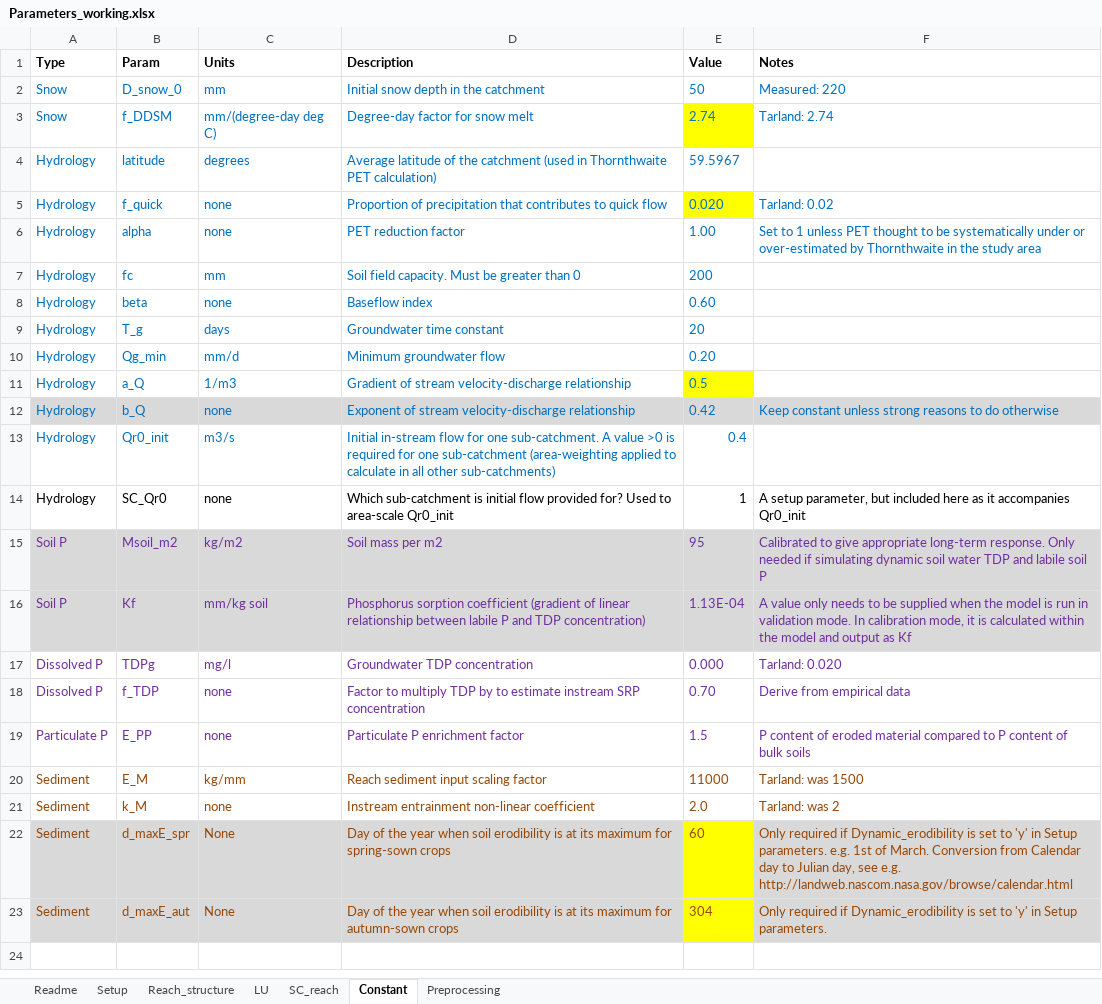
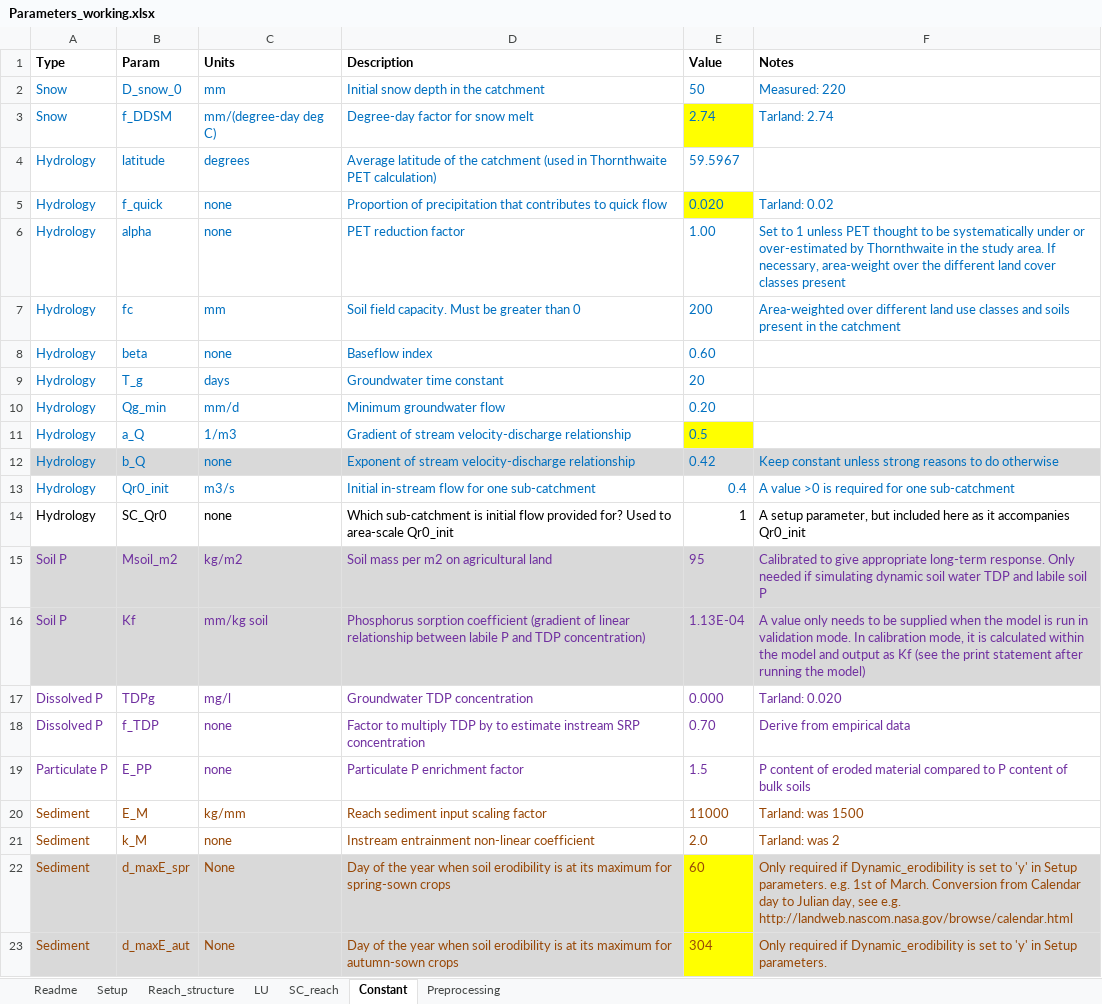
Before and after one commit to JoeyYHT/SimplyP, an Excel workbook: Development/v0-2/Parameters_working.xlsx, sheet Constant, drawn as a sheet; values as stored, in another font and other column widths than the file's, no borders; the diff names each change by its address in the sheet, - before the commit and + after, or states it on an @@ line.

Commit message:
Added description of input data files
Added detailed description of input data files.
Improved documentation of parameters in parameter input file (including examples of how to fill in reach structure parameters)

```diff
--- a/Development/v0-2/Parameters_working.xlsx (sheet Constant)
+++ b/Development/v0-2/Parameters_working.xlsx (sheet Constant)
-F6 (Notes): …the study area
+F6 (Notes): …the study area. If necessary, area-weight over the different land cover classes present
-F7 (Notes): (empty)
+F7 (Notes): Area-weighted over different land use classes and soils present in the catchment
-D13 (Description): …for one sub-catchment. A value >0 is required for one sub-catchment (area-weighting applied to calculate in all other sub-catchments)
+D13 (Description): …for one sub-catchment
-F13 (Notes): (empty)
+F13 (Notes): A value >0 is required for one sub-catchment
-D15 (Description): Soil mass per m2
+D15 (Description): Soil mass per m2 on agricultural land
-F16 (Notes): …as Kf
+F16 (Notes): …as Kf (see the print statement after running the model)
```
Also changed, not shown: sheet Reach_structure, sheet LU, charts or pictures, 2 other files.
